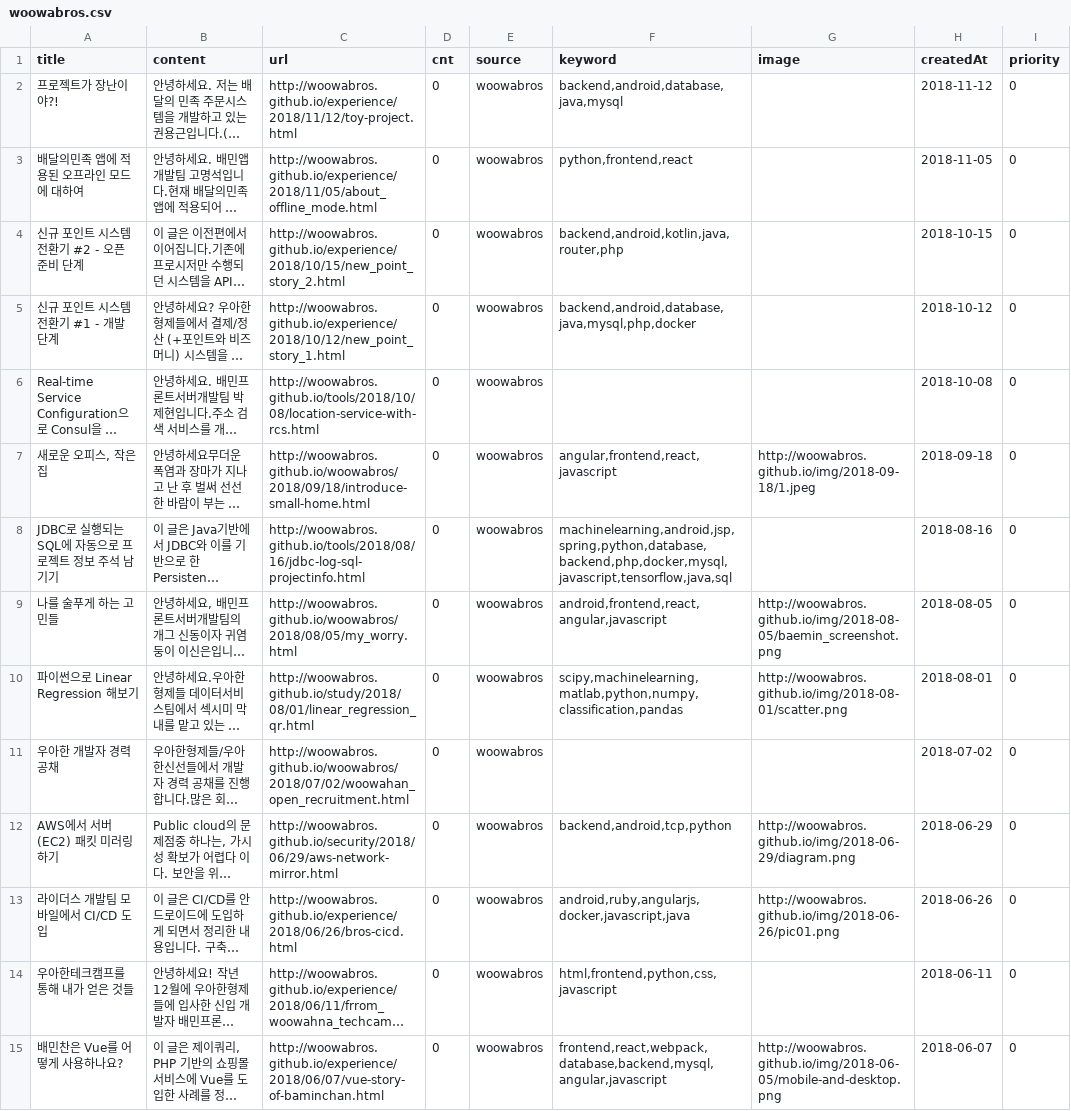
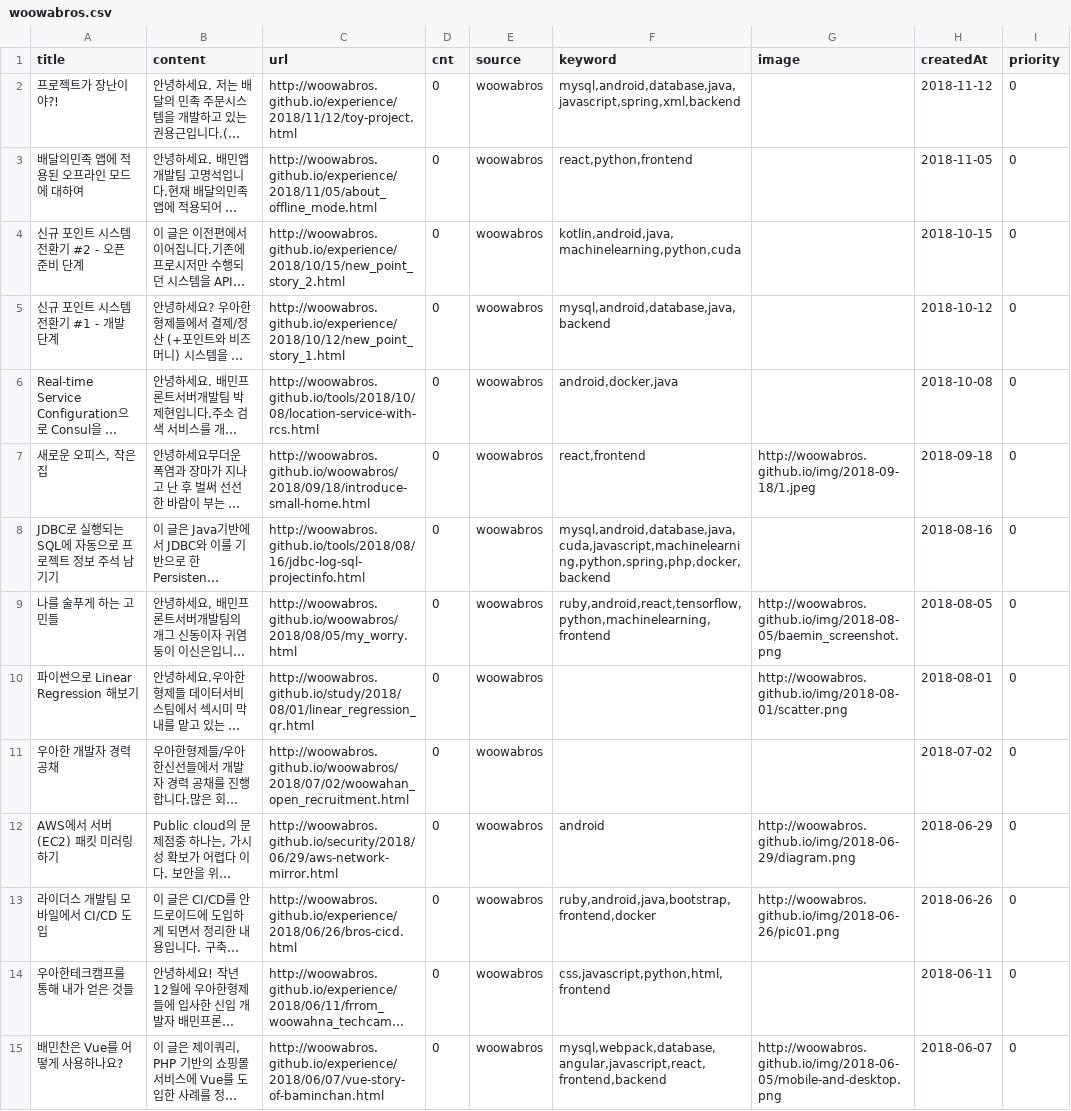
Before and after one commit to team-asdf/yaboja-crawler, a CSV file: tech-crawler-jungwoo/data/woowabros.csv, drawn as a sheet; only a part is shown; long unchanged cells end in …; the diff covers the shown part only; the diff names each change by its address in the sheet, - before the commit and + after, or states it on an @@ line.

```diff
--- a/tech-crawler-jungwoo/data/woowabros.csv
+++ b/tech-crawler-jungwoo/data/woowabros.csv
-F2 (keyword): backend,android,database,java,mysql
+F2 (keyword): mysql,android,database,java,javascript,spring,xml,backend
-F3 (keyword): python,frontend,react
+F3 (keyword): react,python,frontend
-F4 (keyword): backend,android,kotlin,java,router,php
+F4 (keyword): kotlin,android,java,machinelearning,python,cuda
-F5 (keyword): backend,android,database,java,mysql,php,docker
+F5 (keyword): mysql,android,database,java,backend
-F6 (keyword): (empty)
+F6 (keyword): android,docker,java
-F7 (keyword): angular,frontend,react,javascript
+F7 (keyword): react,frontend
-F8 (keyword): machinelearning,android,jsp,spring,python,database,backend,php,docker,mysql,javascript,tensorflow,java,sql
+F8 (keyword): mysql,android,database,java,cuda,javascript,machinelearning,python,spring,php,docker,backend
-F9 (keyword): android,frontend,react,angular,javascript
+F9 (keyword): ruby,android,react,tensorflow,python,machinelearning,frontend
-F10 (keyword): scipy,machinelearning,matlab,python,numpy,classification,pandas
+F10 (keyword): (empty)
-F12 (keyword): backend,android,tcp,python
+F12 (keyword): android
-F13 (keyword): android,ruby,angularjs,docker,javascript,java
+F13 (keyword): ruby,android,java,bootstrap,frontend,docker
-F14 (keyword): html,frontend,python,css,javascript
+F14 (keyword): css,javascript,python,html,frontend
-F15 (keyword): frontend,react,webpack,database,backend,mysql,angular,javascript
+F15 (keyword): mysql,webpack,database,angular,javascript,react,frontend,backend
```
Also changed, not shown: 60 edited cells elsewhere in this file, tech-crawler-jungwoo/data/alistapart.csv, tech-crawler-jungwoo/data/line.csv, 20 other files.
